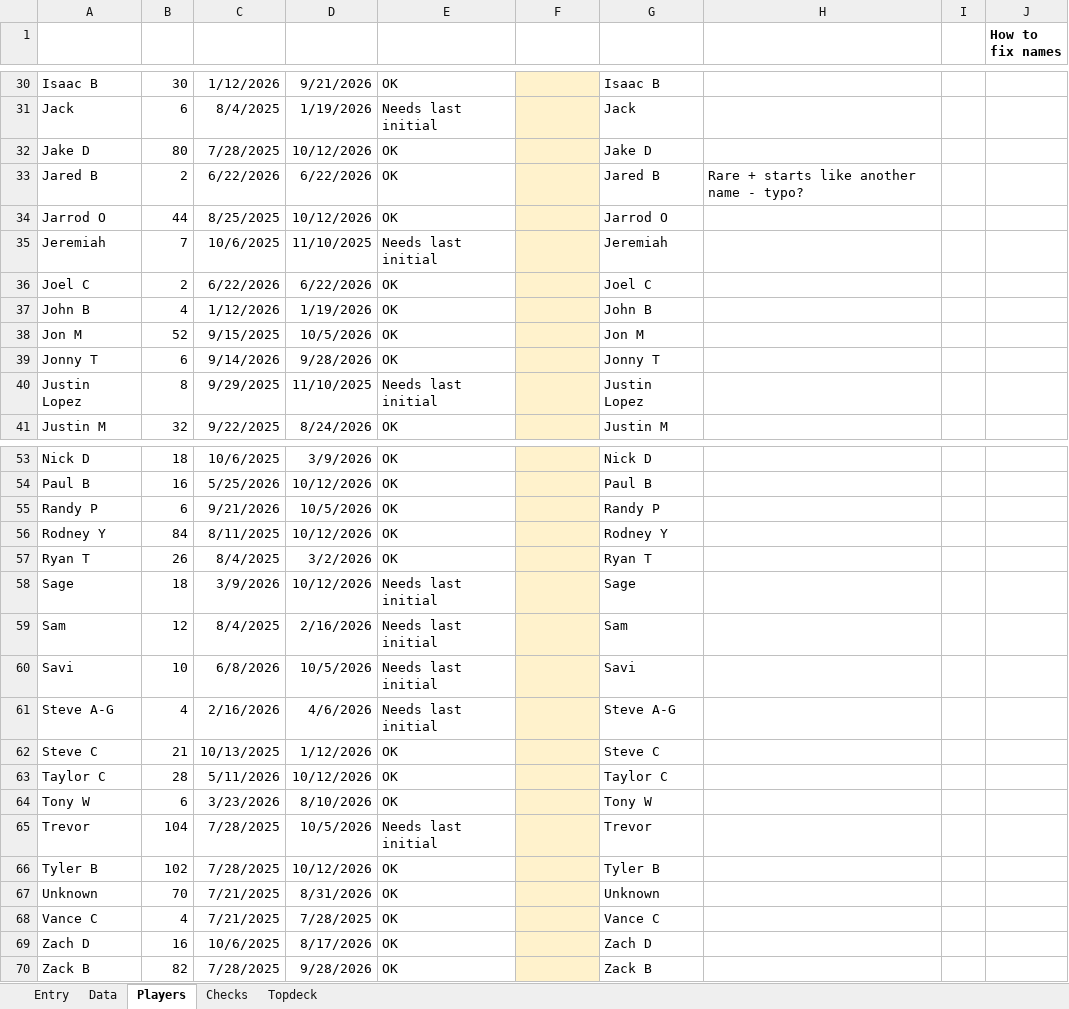
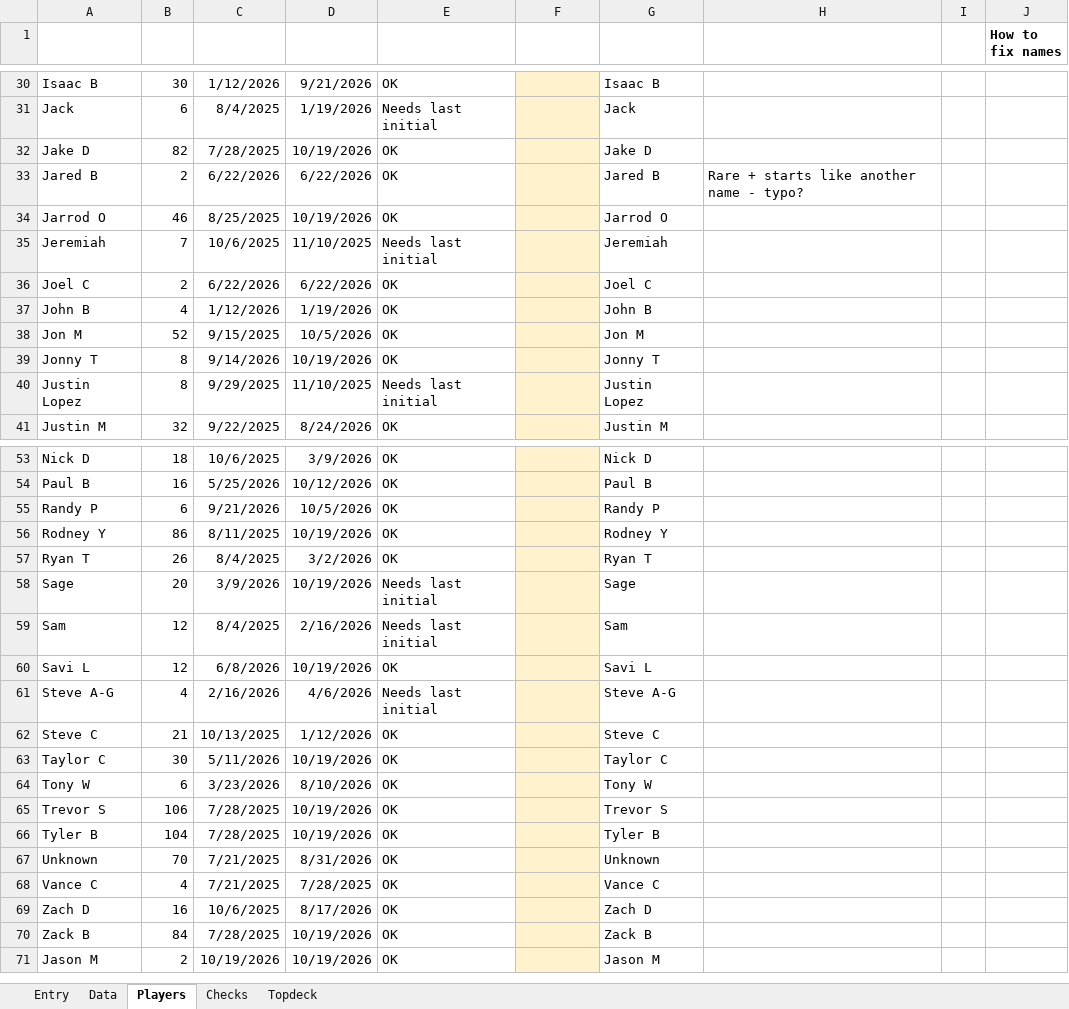
Before and after one commit to GoblinEngineers/Website-for-MNM, an Excel workbook: MNM Calc.xlsm, sheet Players, drawn as a sheet; only a part is shown, gaps mark what is left out; values as stored, in another font and other column widths than the file's, no borders; conditional formats and table styles not drawn; removed rows and columns are numbered as before the commit, all else as after; the diff covers the shown part only; the diff names each change by its address in the sheet, - before the commit and + after, or states it on an @@ line.

```diff
--- a/MNM Calc.xlsm (sheet Players)
+++ b/MNM Calc.xlsm (sheet Players)
-B32 (Games): 80
+B32 (Games): 82
-D32 (Last seen): 10/12/2026
+D32 (Last seen): 10/19/2026
-B34 (Games): 44
+B34 (Games): 46
-D34 (Last seen): 10/12/2026
+D34 (Last seen): 10/19/2026
-B39 (Games): 6
+B39 (Games): 8
-D39 (Last seen): 9/28/2026
+D39 (Last seen): 10/19/2026
-B56 (Games): 84
+B56 (Games): 86
-D56 (Last seen): 10/12/2026
+D56 (Last seen): 10/19/2026
-B58 (Games): 18
+B58 (Games): 20
-D58 (Last seen): 10/12/2026
+D58 (Last seen): 10/19/2026
-row 60: Savi | 10 | 6/8/2026 | 10/5/2026 | Needs last initial |  | Savi
+row 60: Savi L | 12 | 6/8/2026 | 10/19/2026 | OK |  | Savi L
-B63 (Games): 28
+B63 (Games): 30
-D63 (Last seen): 10/12/2026
+D63 (Last seen): 10/19/2026
-row 65: Trevor | 104 | 7/28/2025 | 10/5/2026 | Needs last initial |  | Trevor
+row 65: Trevor S | 106 | 7/28/2025 | 10/19/2026 | OK |  | Trevor S
-B66 (Games): 102
+B66 (Games): 104
-D66 (Last seen): 10/12/2026
+D66 (Last seen): 10/19/2026
-B70 (Games): 82
+B70 (Games): 84
-D70 (Last seen): 9/28/2026
+D70 (Last seen): 10/19/2026
+row 71: Jason M | 2 | 10/19/2026 | 10/19/2026 | OK |  | Jason M
```
Also changed, not shown: 22 edited cells elsewhere in this sheet, sheet Data, sheet Topdeck, sheet Checks, 2 other files.
